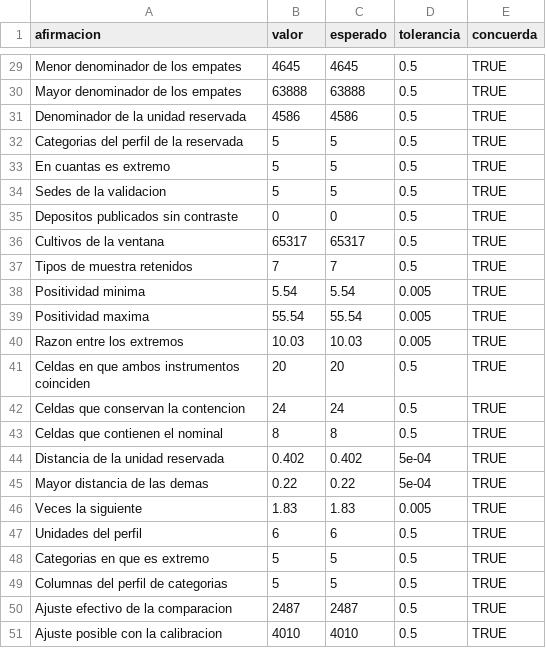
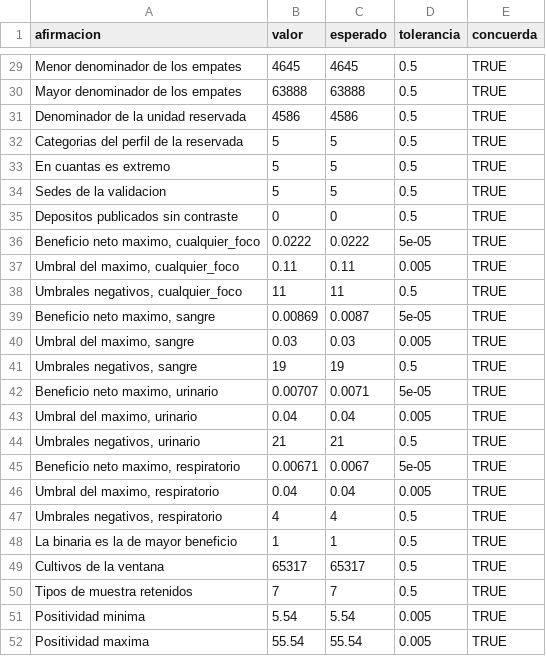
Before and after one commit to ljm234/icu-infection-source-conformal, a CSV file: outputs/fase20/verificacion_cifras.csv, drawn as a sheet; only a part is shown, gaps mark what is left out; the shorter side is filled out with more unchanged rows; the diff names each change by its address in the sheet, - before the commit and + after, or states it on an @@ line.

```diff
--- a/outputs/fase20/verificacion_cifras.csv
+++ b/outputs/fase20/verificacion_cifras.csv
+row 36: Beneficio neto maximo, cualquier_foco | 0.0222 | 0.0222 | 5e-05 | TRUE
+row 37: Umbral del maximo, cualquier_foco | 0.11 | 0.11 | 0.005 | TRUE
+row 38: Umbrales negativos, cualquier_foco | 11 | 11 | 0.5 | TRUE
+row 39: Beneficio neto maximo, sangre | 0.00869 | 0.0087 | 5e-05 | TRUE
+row 40: Umbral del maximo, sangre | 0.03 | 0.03 | 0.005 | TRUE
+row 41: Umbrales negativos, sangre | 19 | 19 | 0.5 | TRUE
+row 42: Beneficio neto maximo, urinario | 0.00707 | 0.0071 | 5e-05 | TRUE
+row 43: Umbral del maximo, urinario | 0.04 | 0.04 | 0.005 | TRUE
+row 44: Umbrales negativos, urinario | 21 | 21 | 0.5 | TRUE
+row 45: Beneficio neto maximo, respiratorio | 0.00671 | 0.0067 | 5e-05 | TRUE
+row 46: Umbral del maximo, respiratorio | 0.04 | 0.04 | 0.005 | TRUE
+row 47: Umbrales negativos, respiratorio | 4 | 4 | 0.5 | TRUE
+row 48: La binaria es la de mayor beneficio | 1 | 1 | 0.5 | TRUE
```
Also changed, not shown: 4 other files.
